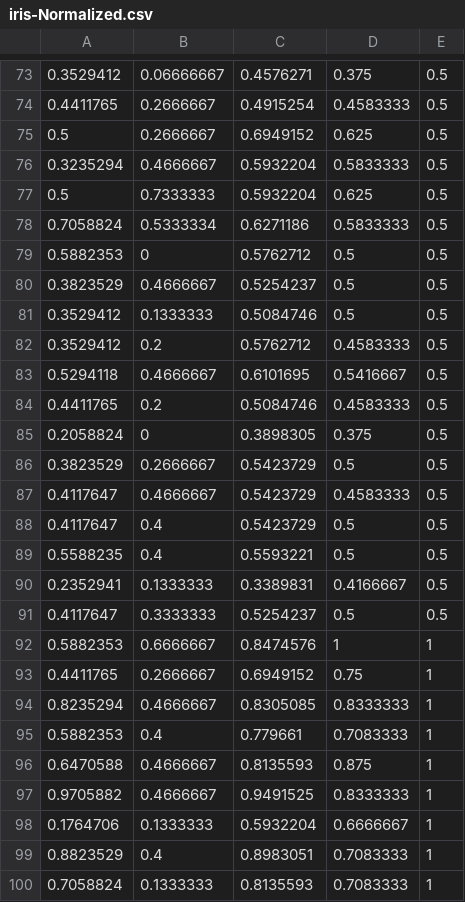
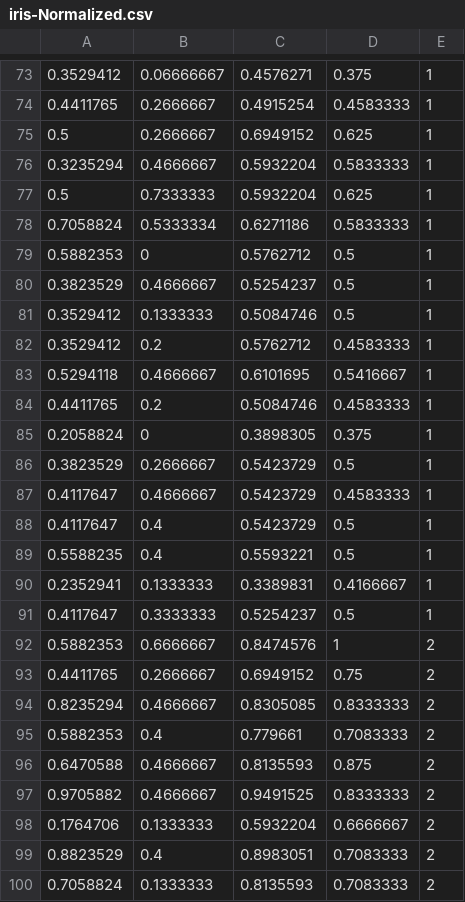
Before and after one commit to femoreti/BCC_PI_5, a CSV file: Normalizer/Normalizer/Raw Data/Normalized/iris-Normalized.csv, drawn as a sheet; only a part is shown, gaps mark what is left out; the diff covers the shown part only.

```diff
--- a/Normalizer/Normalizer/Raw Data/Normalized/iris-Normalized.csv
+++ b/Normalizer/Normalizer/Raw Data/Normalized/iris-Normalized.csv
@@ -73,28 +73,28 @@
-0.3529412,0.06666667,0.4576271,0.375,0.5
-0.4411765,0.2666667,0.4915254,0.4583333,0.5
-0.5,0.2666667,0.6949152,0.625,0.5
-0.3235294,0.4666667,0.5932204,0.5833333,0.5
-0.5,0.7333333,0.5932204,0.625,0.5
-0.7058824,0.5333334,0.6271186,0.5833333,0.5
-0.5882353,0,0.5762712,0.5,0.5
-0.3823529,0.4666667,0.5254237,0.5,0.5
-0.3529412,0.1333333,0.5084746,0.5,0.5
-0.3529412,0.2,0.5762712,0.4583333,0.5
-0.5294118,0.4666667,0.6101695,0.5416667,0.5
-0.4411765,0.2,0.5084746,0.4583333,0.5
-0.2058824,0,0.3898305,0.375,0.5
-0.3823529,0.2666667,0.5423729,0.5,0.5
-0.4117647,0.4666667,0.5423729,0.4583333,0.5
-0.4117647,0.4,0.5423729,0.5,0.5
-0.5588235,0.4,0.5593221,0.5,0.5
-0.2352941,0.1333333,0.3389831,0.4166667,0.5
-0.4117647,0.3333333,0.5254237,0.5,0.5
-0.5882353,0.6666667,0.8474576,1,1
-0.4411765,0.2666667,0.6949152,0.75,1
-0.8235294,0.4666667,0.8305085,0.8333333,1
-0.5882353,0.4,0.779661,0.7083333,1
-0.6470588,0.4666667,0.8135593,0.875,1
-0.9705882,0.4666667,0.9491525,0.8333333,1
-0.1764706,0.1333333,0.5932204,0.6666667,1
-0.8823529,0.4,0.8983051,0.7083333,1
-0.7058824,0.1333333,0.8135593,0.7083333,1
+0.3529412,0.06666667,0.4576271,0.375,1
+0.4411765,0.2666667,0.4915254,0.4583333,1
+0.5,0.2666667,0.6949152,0.625,1
+0.3235294,0.4666667,0.5932204,0.5833333,1
+0.5,0.7333333,0.5932204,0.625,1
+0.7058824,0.5333334,0.6271186,0.5833333,1
+0.5882353,0,0.5762712,0.5,1
+0.3823529,0.4666667,0.5254237,0.5,1
+0.3529412,0.1333333,0.5084746,0.5,1
+0.3529412,0.2,0.5762712,0.4583333,1
+0.5294118,0.4666667,0.6101695,0.5416667,1
+0.4411765,0.2,0.5084746,0.4583333,1
+0.2058824,0,0.3898305,0.375,1
+0.3823529,0.2666667,0.5423729,0.5,1
+0.4117647,0.4666667,0.5423729,0.4583333,1
+0.4117647,0.4,0.5423729,0.5,1
+0.5588235,0.4,0.5593221,0.5,1
+0.2352941,0.1333333,0.3389831,0.4166667,1
+0.4117647,0.3333333,0.5254237,0.5,1
+0.5882353,0.6666667,0.8474576,1,2
+0.4411765,0.2666667,0.6949152,0.75,2
+0.8235294,0.4666667,0.8305085,0.8333333,2
+0.5882353,0.4,0.779661,0.7083333,2
+0.6470588,0.4666667,0.8135593,0.875,2
+0.9705882,0.4666667,0.9491525,0.8333333,2
+0.1764706,0.1333333,0.5932204,0.6666667,2
+0.8823529,0.4,0.8983051,0.7083333,2
+0.7058824,0.1333333,0.8135593,0.7083333,2
```
Also changed, not shown: 67 edited cells elsewhere in this file, 6 other files.
